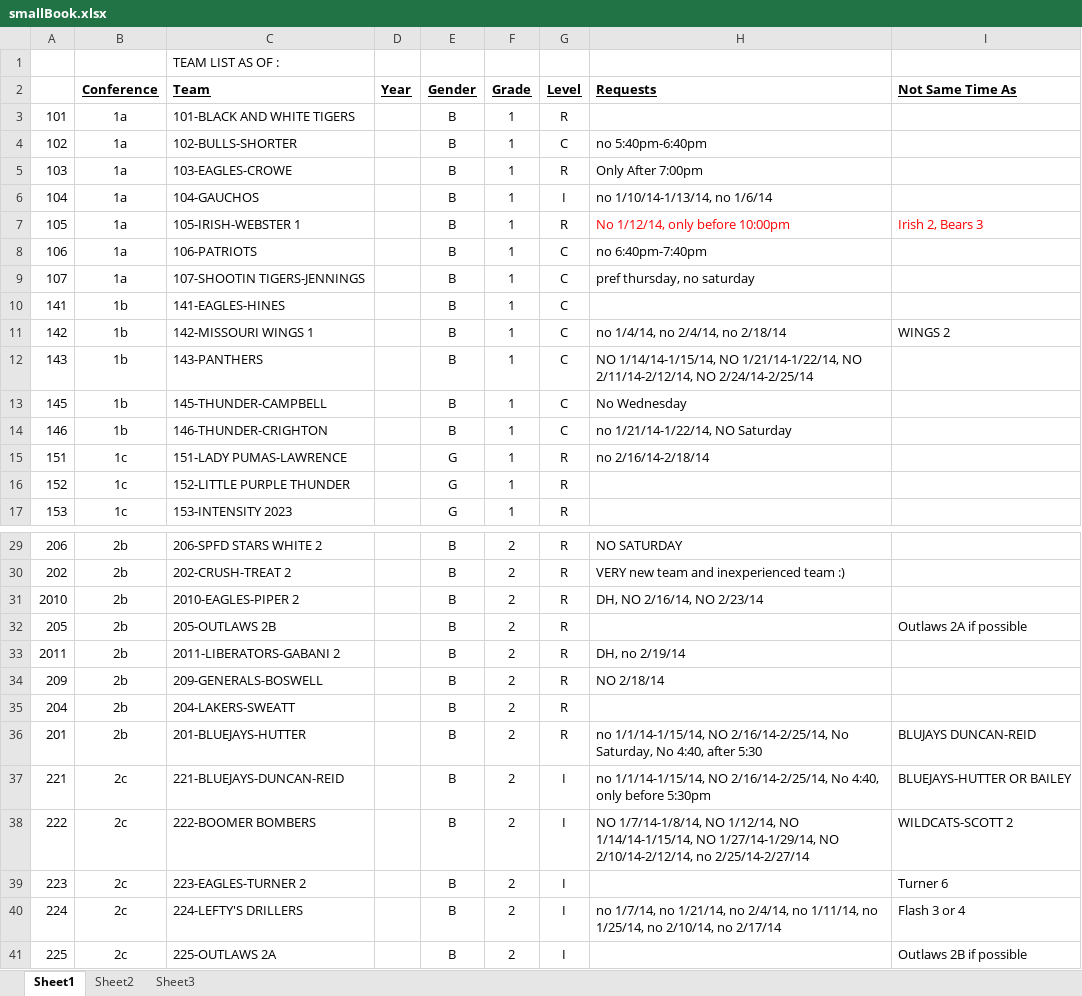
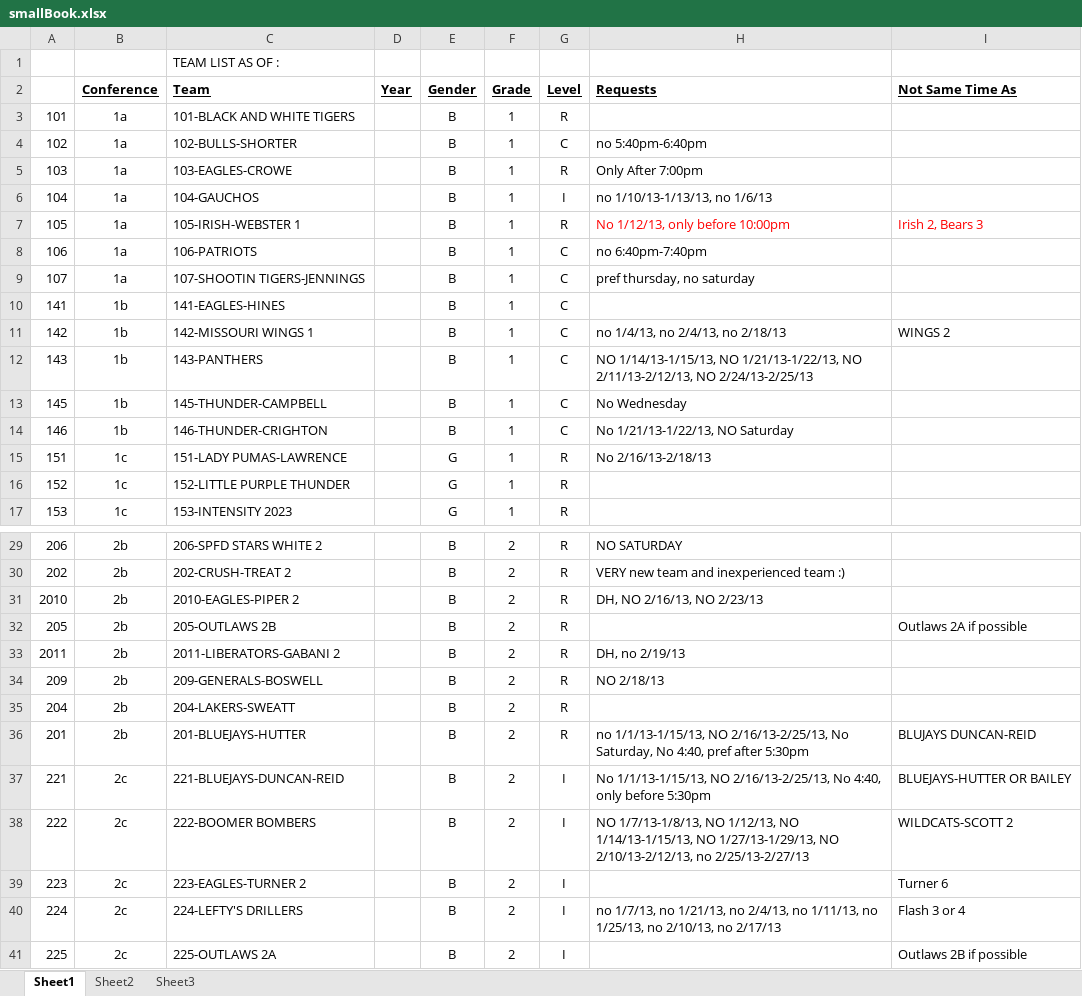
Before and after one commit to Kyle-Falconer/Court-Scheduler, an Excel workbook: smallBook.xlsx, sheet Sheet1, drawn as a sheet; only a part is shown, gaps mark what is left out; values as stored, in another font and other column widths than the file's, no borders; conditional formats not drawn; the diff covers the shown part only; the diff names each change by its address in the sheet, - before the commit and + after, or states it on an @@ line.

Commit message:
DON'T BREAK THE BUILD.
Seriously, run one of the examples before pushing your commits!
I am not your mother; it is not my responsibility to clean up after you.
(Also, I undid my own mess in the output formatting, and
coaxed smallBook into working with the new configuration file. Whee!)

```diff
--- a/smallBook.xlsx (sheet Sheet1)
+++ b/smallBook.xlsx (sheet Sheet1)
-H6 (Requests): no 1/10/14-1/13/14, no 1/6/14
+H6 (Requests): no 1/10/13-1/13/13, no 1/6/13
-H7 (Requests): No 1/12/14, only before 10:00pm
+H7 (Requests): No 1/12/13, only before 10:00pm
-H11 (Requests): no 1/4/14, no 2/4/14, no 2/18/14
+H11 (Requests): no 1/4/13, no 2/4/13, no 2/18/13
-H12 (Requests): NO 1/14/14-1/15/14, NO 1/21/14-1/22/14, NO 2/11/14-2/12/14, NO 2/24/14-2/25/14
+H12 (Requests): NO 1/14/13-1/15/13, NO 1/21/13-1/22/13, NO 2/11/13-2/12/13, NO 2/24/13-2/25/13
-H14 (Requests): no 1/21/14-1/22/14, NO Saturday
+H14 (Requests): No 1/21/13-1/22/13, NO Saturday
-H15 (Requests): no 2/16/14-2/18/14
+H15 (Requests): No 2/16/13-2/18/13
-H31 (Requests): DH, NO 2/16/14, NO 2/23/14
+H31 (Requests): DH, NO 2/16/13, NO 2/23/13
-H33 (Requests): DH, no 2/19/14
+H33 (Requests): DH, no 2/19/13
-H34 (Requests): NO 2/18/14
+H34 (Requests): NO 2/18/13
-H36 (Requests): no 1/1/14-1/15/14, NO 2/16/14-2/25/14, No Saturday, No 4:40, after 5:30
+H36 (Requests): no 1/1/13-1/15/13, NO 2/16/13-2/25/13, No Saturday, No 4:40, pref after 5:30pm
-H37 (Requests): no 1/1/14-1/15/14, NO 2/16/14-2/25/14, No 4:40,…
+H37 (Requests): No 1/1/13-1/15/13, NO 2/16/13-2/25/13, No 4:40,…
-H38 (Requests): NO 1/7/14-1/8/14, NO 1/12/14, NO 1/14/14-1/15/14, NO 1/27/14-1/29/14, NO 2/10/14-2/12/14, no 2/25/14-2/27/14
+H38 (Requests): NO 1/7/13-1/8/13, NO 1/12/13, NO 1/14/13-1/15/13, NO 1/27/13-1/29/13, NO 2/10/13-2/12/13, no 2/25/13-2/27/13
-H40 (Requests): no 1/7/14, no 1/21/14, no 2/4/14, no 1/11/14, no 1/25/14, no 2/10/14, no 2/17/14
+H40 (Requests): no 1/7/13, no 1/21/13, no 2/4/13, no 1/11/13, no 1/25/13, no 2/10/13, no 2/17/13
```
Also changed, not shown: 2 edited cells elsewhere in this sheet, 2 other files.
